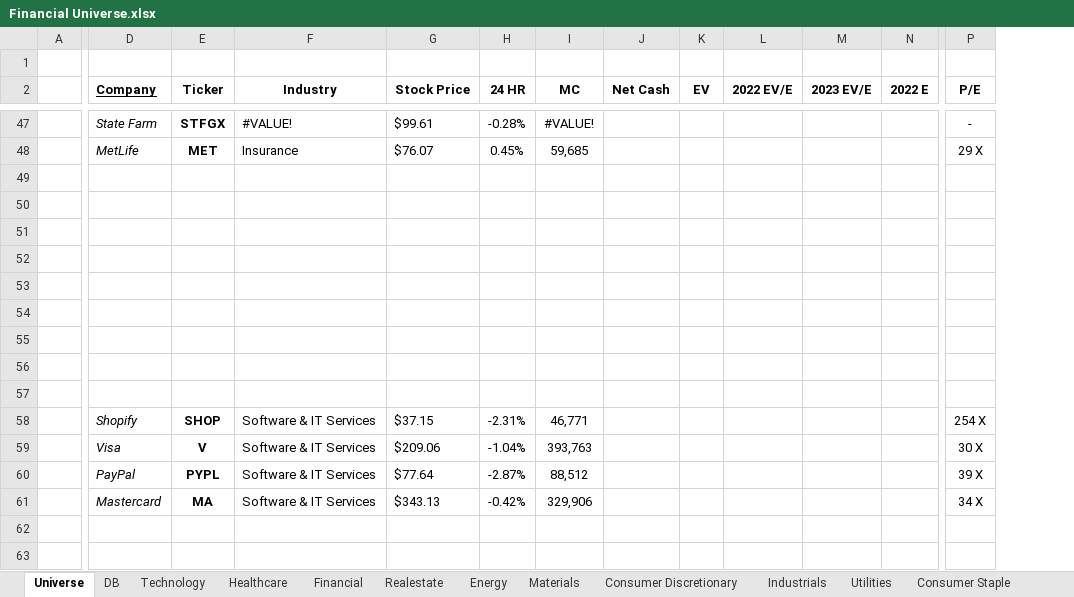
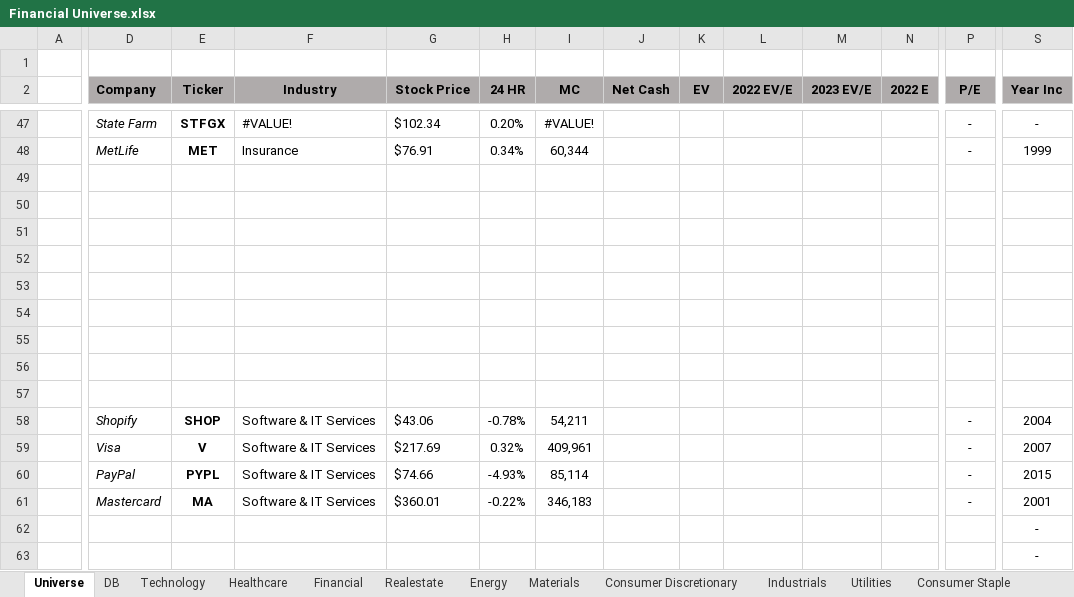
Before and after one commit to GraphiteOwl/finance, an Excel workbook: Finance Universe/Financial Universe.xlsx, sheet Universe, drawn as a sheet; only a part is shown, gaps mark what is left out; values as stored, in another font and other column widths than the file's, no borders; conditional formats and table styles not drawn; the diff covers the shown part only; the diff names each change by its address in the sheet, - before the commit and + after, or states it on an @@ line.

Commit message:
HUGE automation updates
each of the 12 sectors will now populate with any stock that fits that sectors criteria per the "category" column in the main database (DB).

```diff
--- a/Finance Universe/Financial Universe.xlsx (sheet Universe)
+++ b/Finance Universe/Financial Universe.xlsx (sheet Universe)
+column S (Year Inc), rows 47-63: - | 1999 |  |  |  |  |  |  |  |  |  | 2004 | 2007 | 2015 | 2001 | - | -
-D2:P2 fill: none
+D2:P2 fill: #AFABAB
-D2 underline: on
+D2 underline: off
-G47 (Stock Price): $99.61
+G47 (Stock Price): $102.34
-H47 (24 HR): -0.28%
+H47 (24 HR): 0.20%
-G48 (Stock Price): $76.07
+G48 (Stock Price): $76.91
-H48 (24 HR): 0.45%
+H48 (24 HR): 0.34%
-I48 (MC): 59,685
+I48 (MC): 60,344
-P48 (P/E): 29 X
+P48 (P/E): -
-G58 (Stock Price): $37.15
+G58 (Stock Price): $43.06
-H58 (24 HR): -2.31%
+H58 (24 HR): -0.78%
-I58 (MC): 46,771
+I58 (MC): 54,211
-P58 (P/E): 254 X
+P58 (P/E): -
-G59 (Stock Price): $209.06
+G59 (Stock Price): $217.69
-H59 (24 HR): -1.04%
+H59 (24 HR): 0.32%
-I59 (MC): 393,763
+I59 (MC): 409,961
-P59 (P/E): 30 X
+P59 (P/E): -
-G60 (Stock Price): $77.64
+G60 (Stock Price): $74.66
-H60 (24 HR): -2.87%
+H60 (24 HR): -4.93%
-I60 (MC): 88,512
+I60 (MC): 85,114
-P60 (P/E): 39 X
+P60 (P/E): -
-G61 (Stock Price): $343.13
+G61 (Stock Price): $360.01
-H61 (24 HR): -0.42%
+H61 (24 HR): -0.22%
-I61 (MC): 329,906
+I61 (MC): 346,183
-P61 (P/E): 34 X
+P61 (P/E): -
```
Also changed, not shown: 20 added rows, 20 removed rows, 2 moved rows, 49 edited cells, cell formats and merged cells elsewhere in this sheet, sheet DB, sheet Technology, sheet Financial, sheet Crypto, sheet Healthcare, sheet Energy, 7 more sheets, formulas that keep their value, 1 other file.
